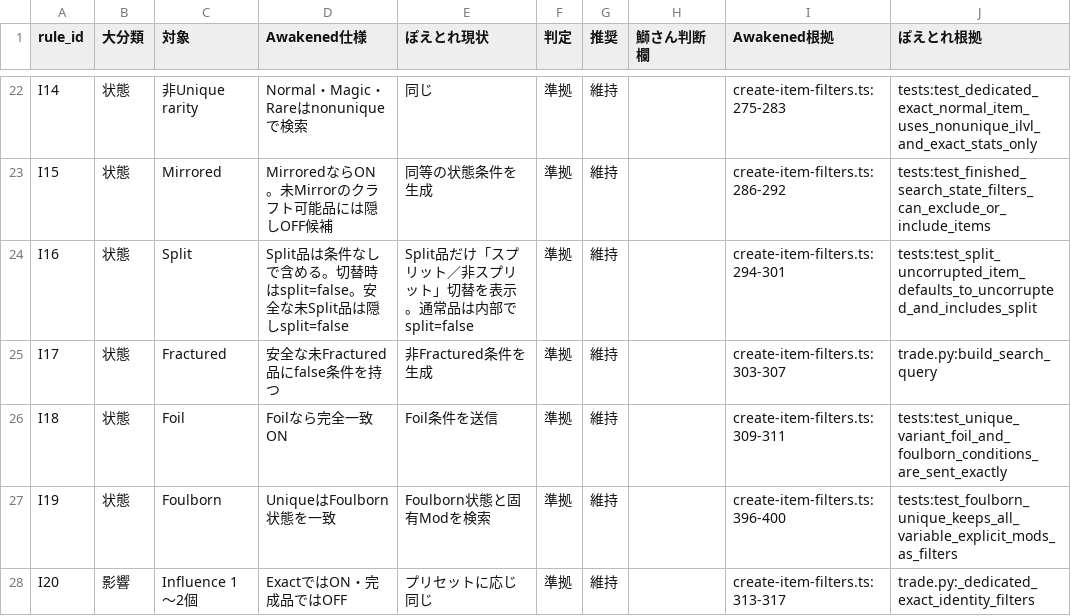
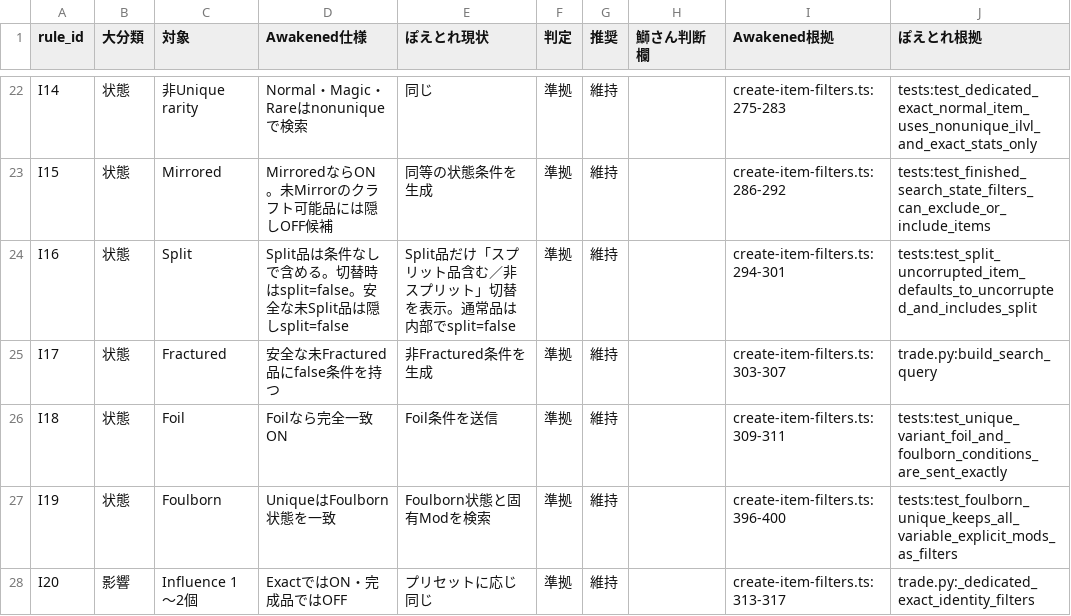
Before and after one commit to buri34/poenavi, a CSV file: docs/poetore-awakened-filter-rule-audit.csv, drawn as a sheet; only a part is shown, gaps mark what is left out.

Commit message:
fix(poetore): clarify split filter label

```diff
--- a/docs/poetore-awakened-filter-rule-audit.csv
+++ b/docs/poetore-awakened-filter-rule-audit.csv
@@ -23,3 +23,3 @@ I14,状態,非Unique rarity,Normal・Magic・Rareはnonuniqueで検索,同じ,
 I15,状態,Mirrored,MirroredならON。未Mirrorのクラフト可能品には隠しOFF候補,同等の状態条件を生成,準拠,維持,,create-item-filters.ts:286-292,tests:test_finished_search_state_filters_can_exclude_or_include_items
-I16,状態,Split,Split品は条件なしで含める。切替時はsplit=false。安全な未Split品は隠しsplit=false,Split品だけ「スプリット／非スプリット」切替を表示。通常品は内部でsplit=false,準拠,維持,,create-item-filters.ts:294-301,tests:test_split_uncorrupted_item_defaults_to_uncorrupted_and_includes_split
+I16,状態,Split,Split品は条件なしで含める。切替時はsplit=false。安全な未Split品は隠しsplit=false,Split品だけ「スプリット品含む／非スプリット」切替を表示。通常品は内部でsplit=false,準拠,維持,,create-item-filters.ts:294-301,tests:test_split_uncorrupted_item_defaults_to_uncorrupted_and_includes_split
 I17,状態,Fractured,安全な未Fractured品にfalse条件を持つ,非Fractured条件を生成,準拠,維持,,create-item-filters.ts:303-307,trade.py:build_search_query
```
Also changed, not shown: 2 other files.
